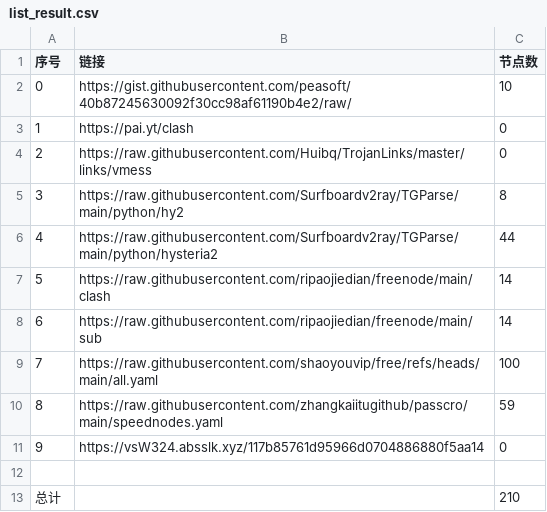
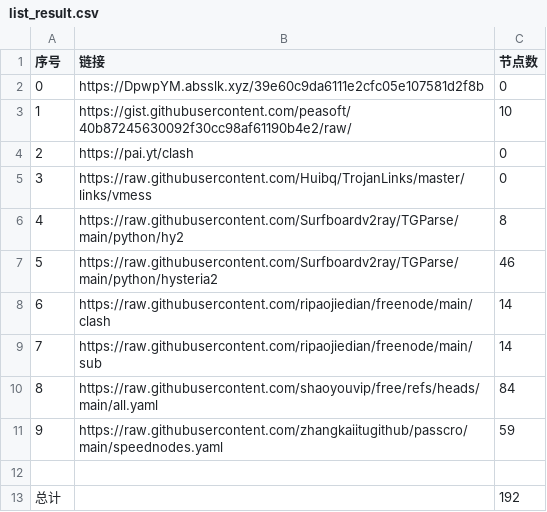
Before and after one commit to yamalxd/NoMoreWalls, a CSV file: list_result.csv, drawn as a sheet; removed rows and columns are numbered as before the commit, all else as after; the diff names each change by its address in the sheet, - before the commit and + after, or states it on an @@ line.

```diff
--- a/list_result.csv
+++ b/list_result.csv
+row 2: 0 | https://DpwpYM.absslk.xyz/39e60c9da6111e2cfc05e107581d2f8b | 0
@@ column A (序号) renumbered between rows 3 and 11 @@
-C7 (节点数): 44
+C7 (节点数): 46
-C10 (节点数): 100
+C10 (节点数): 84
-row 11: 9 | https://vsW324.absslk.xyz/117b85761d95966d0704886880f5aa14 | 0
-C13 (节点数): 210
+C13 (节点数): 192
```
Also changed, not shown: 25 other files.
